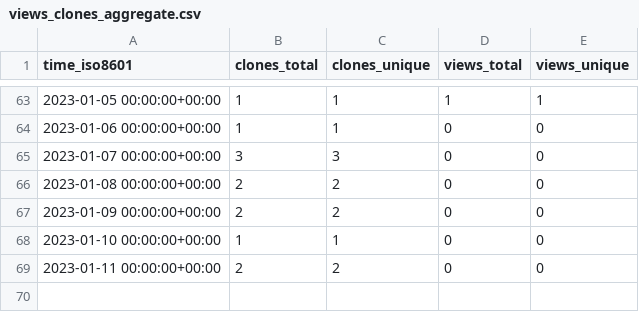
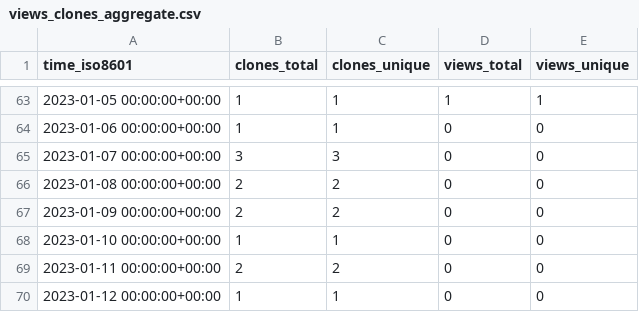
Before and after one commit to kingsdigitallab/layers-of-vision, a CSV file: kingsdigitallab/layers-of-vision/ghrs-data/views_clones_aggregate.csv, drawn as a sheet; only a part is shown, gaps mark what is left out.

```diff
--- a/kingsdigitallab/layers-of-vision/ghrs-data/views_clones_aggregate.csv
+++ b/kingsdigitallab/layers-of-vision/ghrs-data/views_clones_aggregate.csv
@@ -69 +69,2 @@ time_iso8601,clones_total,clones_unique,views_total,views_unique
 2023-01-11 00:00:00+00:00,2,2,0,0
+2023-01-12 00:00:00+00:00,1,1,0,0
```
Also changed, not shown: 1 other file.
